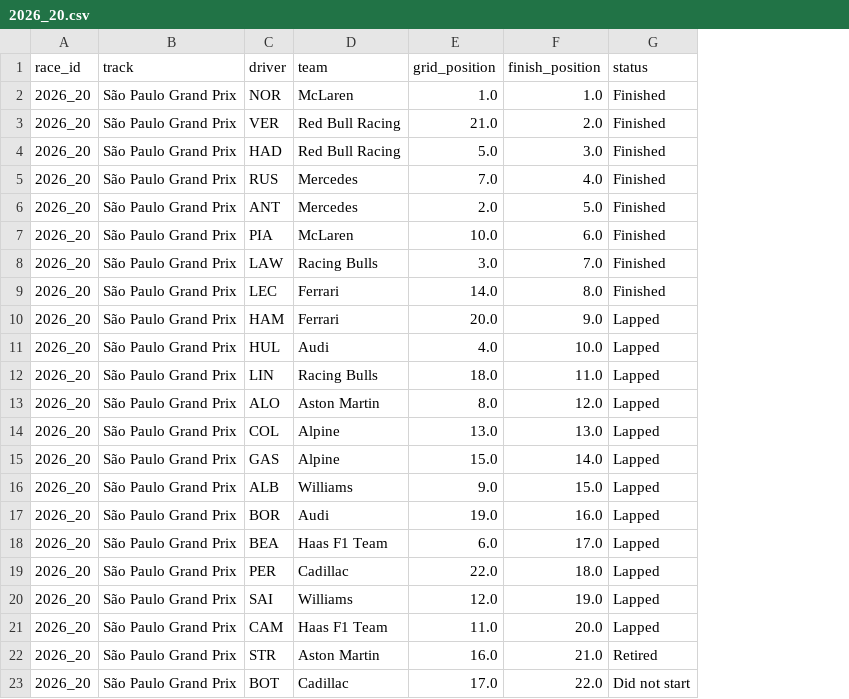
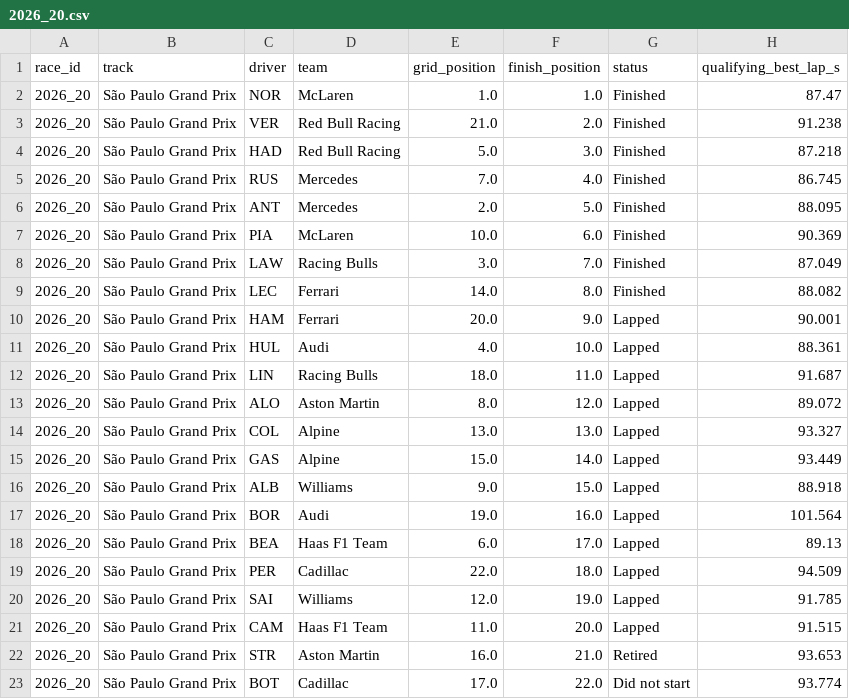
Before and after one commit to Tushar130506/Apex, a CSV file: data/manual/2026_20.csv, drawn as a sheet; the diff names each change by its address in the sheet, - before the commit and + after, or states it on an @@ line.

```diff
--- a/data/manual/2026_20.csv
+++ b/data/manual/2026_20.csv
+column H (qualifying_best_lap_s), rows 2-23: 87.47 | 91.238 | 87.218 | 86.745 | 88.095 | 90.369 | 87.049 | 88.082 | 90.001 | 88.361 | 91.687 | 89.072 | 93.327 | 93.449 | 88.918 | 101.564 | 89.13 | 94.509 | 91.785 | 91.515 | 93.653 | 93.774
```
Also changed, not shown: data/manual/2026_21.csv, runs/forecast_2026_22/race_forecast.csv, 14 other files.
